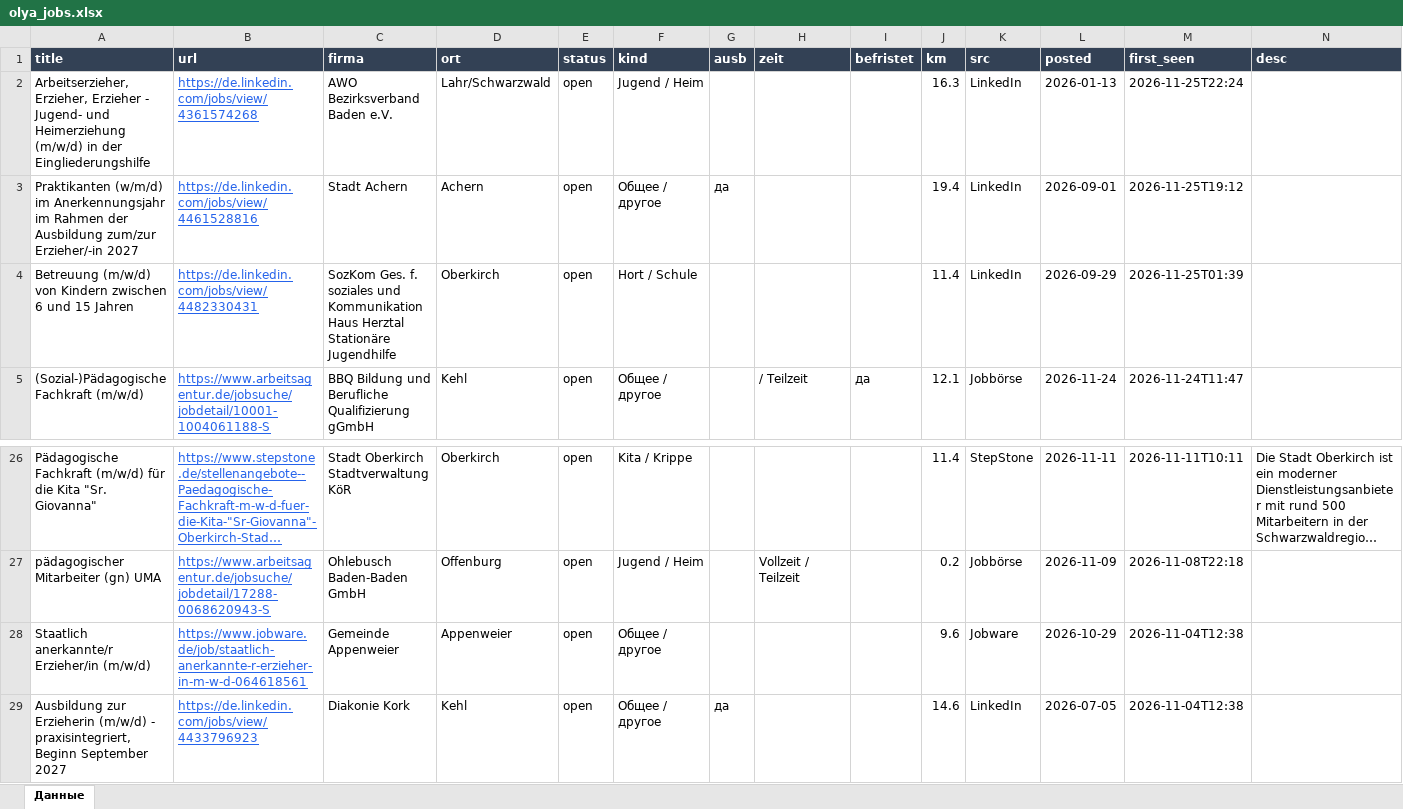
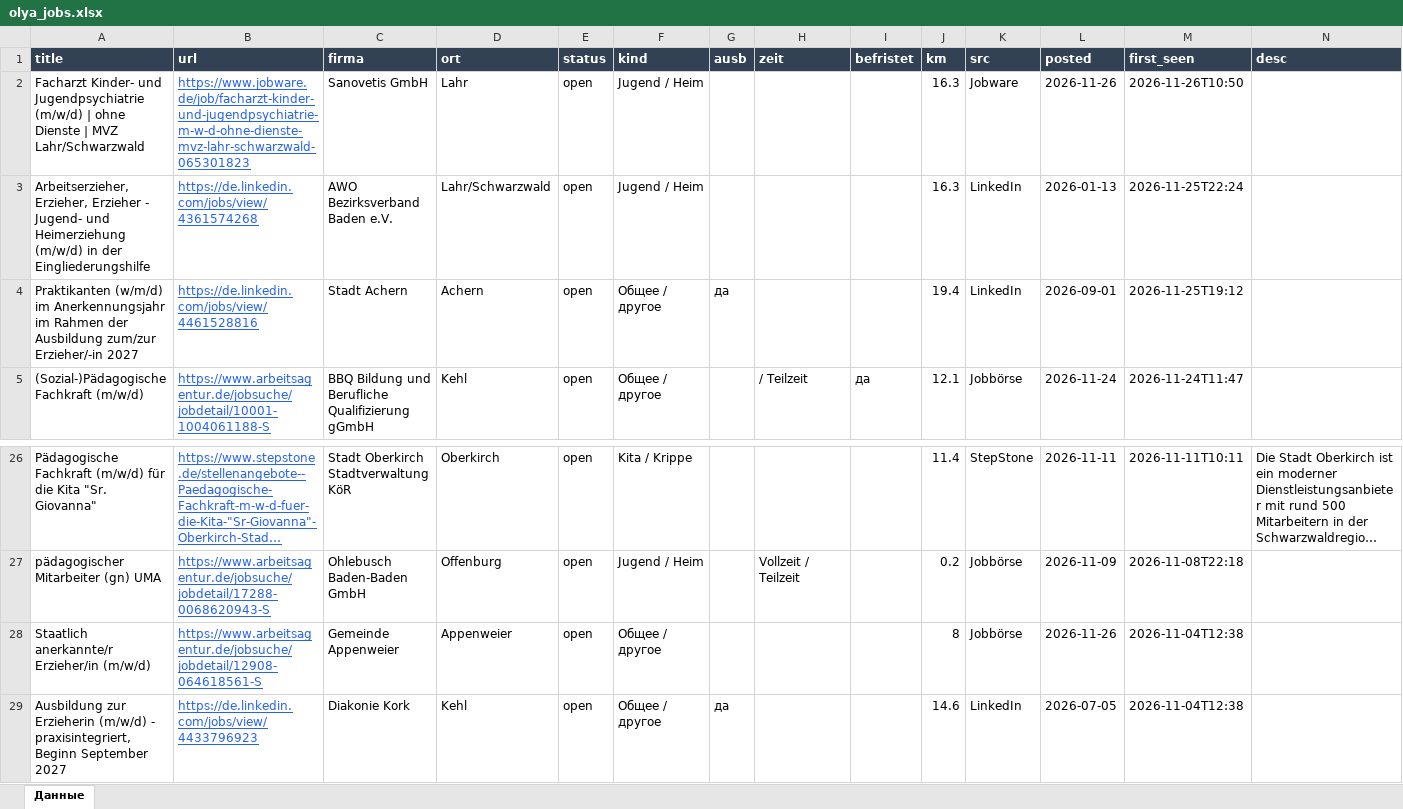
Before and after one commit to Nevrox228/wohnung-og, an Excel workbook: data/olya_jobs.xlsx, sheet Данные, drawn as a sheet; only a part is shown, gaps mark what is left out; long unchanged cells end in …; values as stored, in another font and other column widths than the file's, no borders; removed rows and columns are numbered as before the commit, all else as after; the diff names each change by its address in the sheet, - before the commit and + after, or states it on an @@ line.

```diff
--- a/data/olya_jobs.xlsx (sheet Данные)
+++ b/data/olya_jobs.xlsx (sheet Данные)
+row 2: Facharzt Kinder- und Jugendpsychiatrie (m/w/d) | ohne Dienste | MVZ Lahr/Schwarzwald | https://www.jobware.de/job/facharzt-kinder-und-jugendpsychiatrie-m-w-d-ohne-dienste-mvz-lahr-schwarzwald-065301823 | Sanovetis GmbH | Lahr | open | Jugend / Heim |  |  |  | 16.3 | Jobware | 2026-11-26 | 2026-11-26T10:50
-row 4: Betreuung (m/w/d) von Kindern zwischen 6 und 15 Jahren | https://de.linkedin.com/jobs/view/4482330431 | SozKom Ges. f. soziales und Kommunikation Haus Herztal Stationäre Jugendhilfe | Oberkirch | open | Hort / Schule |  |  |  | 11.4 | LinkedIn | 2026-09-29 | 2026-11-25T01:39
-B28 (url): https://www.jobware.de/job/staatlich-anerkannte-r-erzieher-in-m-w-d-064618561
+B28 (url): https://www.arbeitsagentur.de/jobsuche/jobdetail/12908-064618561-S
-J28 (km): 9.6
+J28 (km): 8
-K28 (src): Jobware
+K28 (src): Jobbörse
-L28 (posted): 2026-10-29
+L28 (posted): 2026-11-26
```
Also changed, not shown: data/eltern_jobs.xlsx, data/werk_jobs.xlsx, 10 other files.
